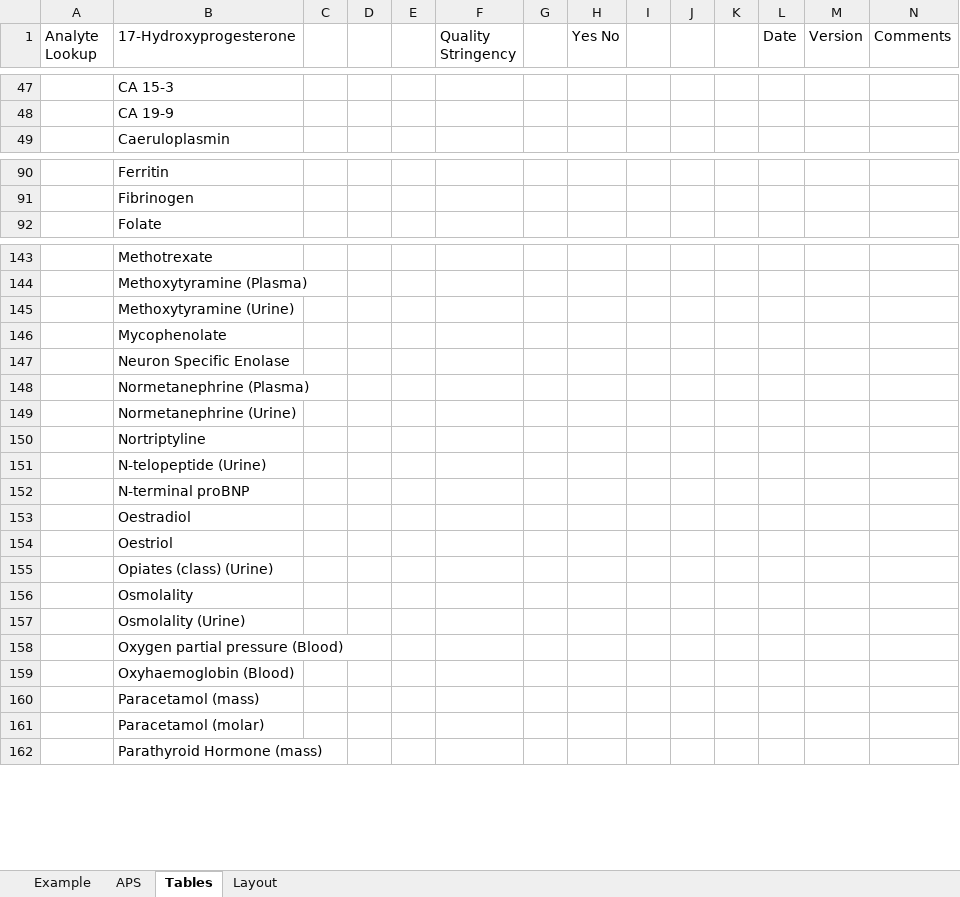
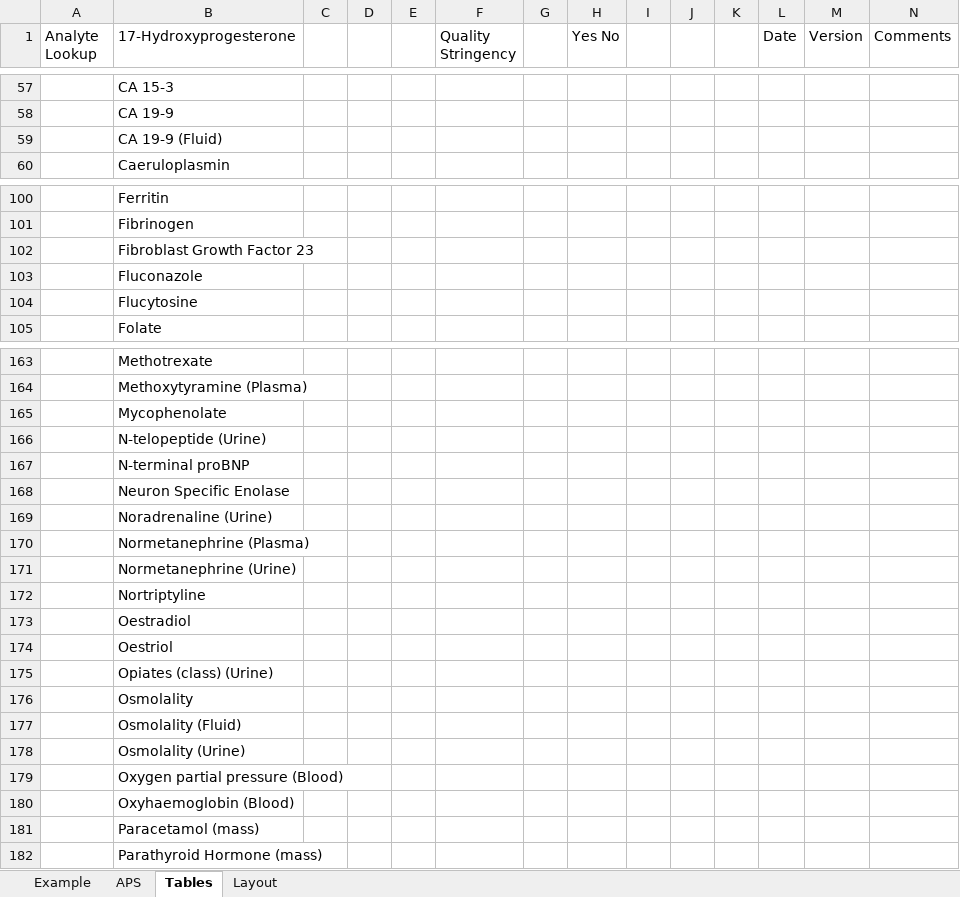
Before and after one commit to dche658/method-eval-tools, an Excel workbook: etc/mvw.xlsx, sheet Tables, drawn as a sheet; only a part is shown, gaps mark what is left out; values as stored, in another font and other column widths than the file's, no borders; table styles not drawn; removed rows and columns are numbered as before the commit, all else as after; the diff covers the shown part only; the diff names each change by its address in the sheet, - before the commit and + after, or states it on an @@ line.

```diff
--- a/etc/mvw.xlsx (sheet Tables)
+++ b/etc/mvw.xlsx (sheet Tables)
+row 59:  | CA 19-9 (Fluid)
+row 102:  | Fibroblast Growth Factor 23
+row 103:  | Fluconazole
+row 104:  | Flucytosine
-row 145:  | Methoxytyramine (Urine)
@@ row 151 moved to row 166: N-telopeptide (Urine) @@
@@ row 152 moved to row 167: N-terminal proBNP @@
+row 169:  | Noradrenaline (Urine)
+row 177:  | Osmolality (Fluid)
-row 161:  | Paracetamol (molar)
```
Also changed, not shown: 25 added rows, 7 removed rows, 3 moved rows and 26 edited cells elsewhere in this sheet, sheet APS, sheet Example, etc/mvw-test-data.xlsx, 3 other files.
